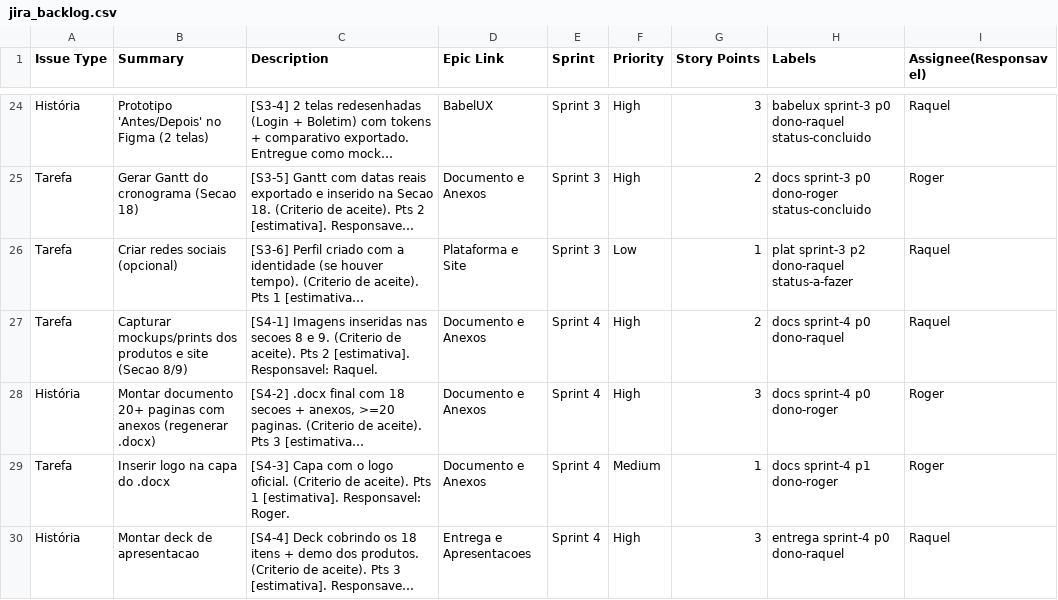
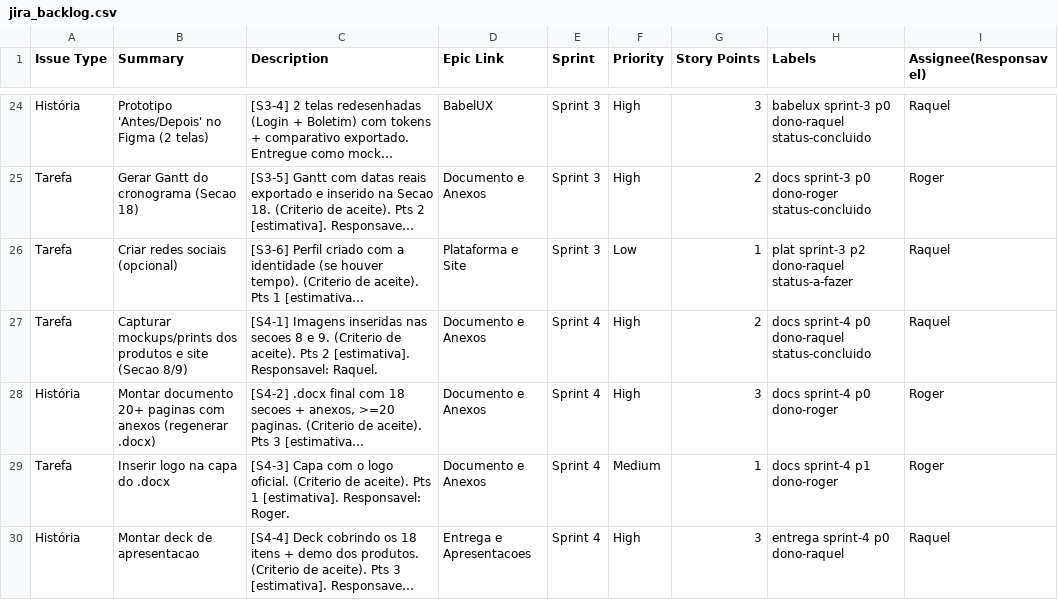
Before and after one commit to Roger-Quinelato/EST-GIO_EMPRESARIAL_II, a CSV file: docs/sprints/jira_backlog.csv, drawn as a sheet; only a part is shown, gaps mark what is left out; long unchanged cells end in …; the diff names each change by its address in the sheet, - before the commit and + after, or states it on an @@ line.

Commit message:
docs(sprint-4): conclui S4-1 (auditoria de mockups) e S4-2 (revisao e coesao das 18 secoes e docx)

```diff
--- a/docs/sprints/jira_backlog.csv
+++ b/docs/sprints/jira_backlog.csv
-H27 (Labels): docs sprint-4 p0 dono-raquel
+H27 (Labels): docs sprint-4 p0 dono-raquel status-concluido
```
Also changed, not shown: 13 other files.
